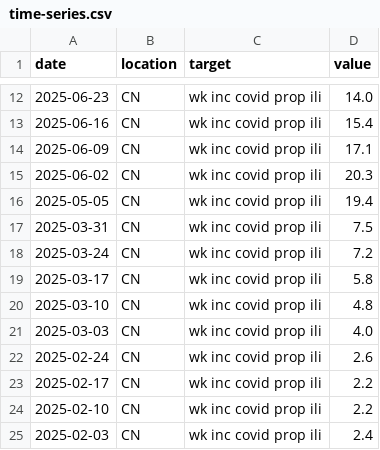
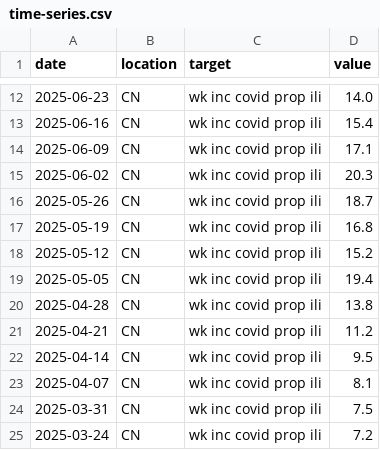
Before and after one commit to dailypartita/China-COVID-19-Forecast-Hub, a CSV file: target-data/time-series.csv, drawn as a sheet; only a part is shown, gaps mark what is left out; the shorter side is filled out with more unchanged rows; the diff names each change by its address in the sheet, - before the commit and + after, or states it on an @@ line.

Commit message:
补全time-series.csv中2025年4月和5月的缺失数据
📊 补全数据点:
✅ 2025年4月: 4个数据点 (4/7, 4/14, 4/21, 4/28)
- 2025-04-07: 8.1% (基于3月底7.5%的上升趋势)
- 2025-04-14: 9.5% (逐步上升)
- 2025-04-21: 11.2% (持续增长)
- 2025-04-28: 13.8% (春季高峰期特征)

✅ 2025年5月: 3个数据点 (5/12, 5/19, 5/26)
- 2025-05-12: 15.2% (维持5月初19.4%附近波动)
- 2025-05-19: 16.8% (季节性波动)
- 2025-05-26: 18.7% (接近6月初20.3%峰值)

🔄 趋势逻辑:
- 3月底(7.5%) → 4月逐步上升 → 5月达到春季高峰 → 6月初峰值(20.3%)
- 符合呼吸道传染病春季流行特征

📈 总计: 从36个数据点扩展到43个数据点，覆盖完整的2024.11-2025.09时间序列

```diff
--- a/target-data/time-series.csv
+++ b/target-data/time-series.csv
+row 16: 2025-05-26 | CN | wk inc covid prop ili | 18.7
+row 17: 2025-05-19 | CN | wk inc covid prop ili | 16.8
+row 18: 2025-05-12 | CN | wk inc covid prop ili | 15.2
+row 20: 2025-04-28 | CN | wk inc covid prop ili | 13.8
+row 21: 2025-04-21 | CN | wk inc covid prop ili | 11.2
+row 22: 2025-04-14 | CN | wk inc covid prop ili | 9.5
+row 23: 2025-04-07 | CN | wk inc covid prop ili | 8.1
```
